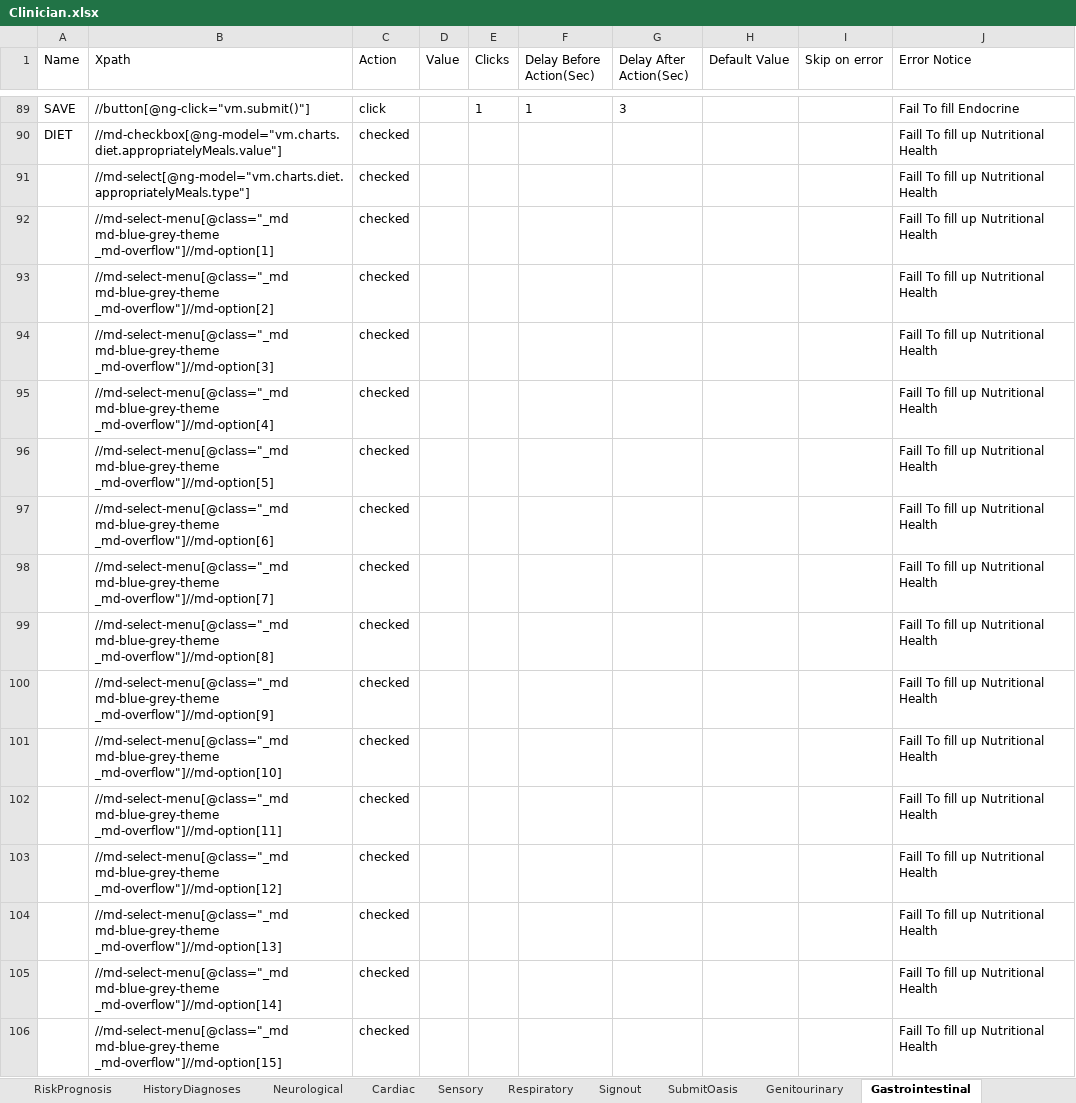
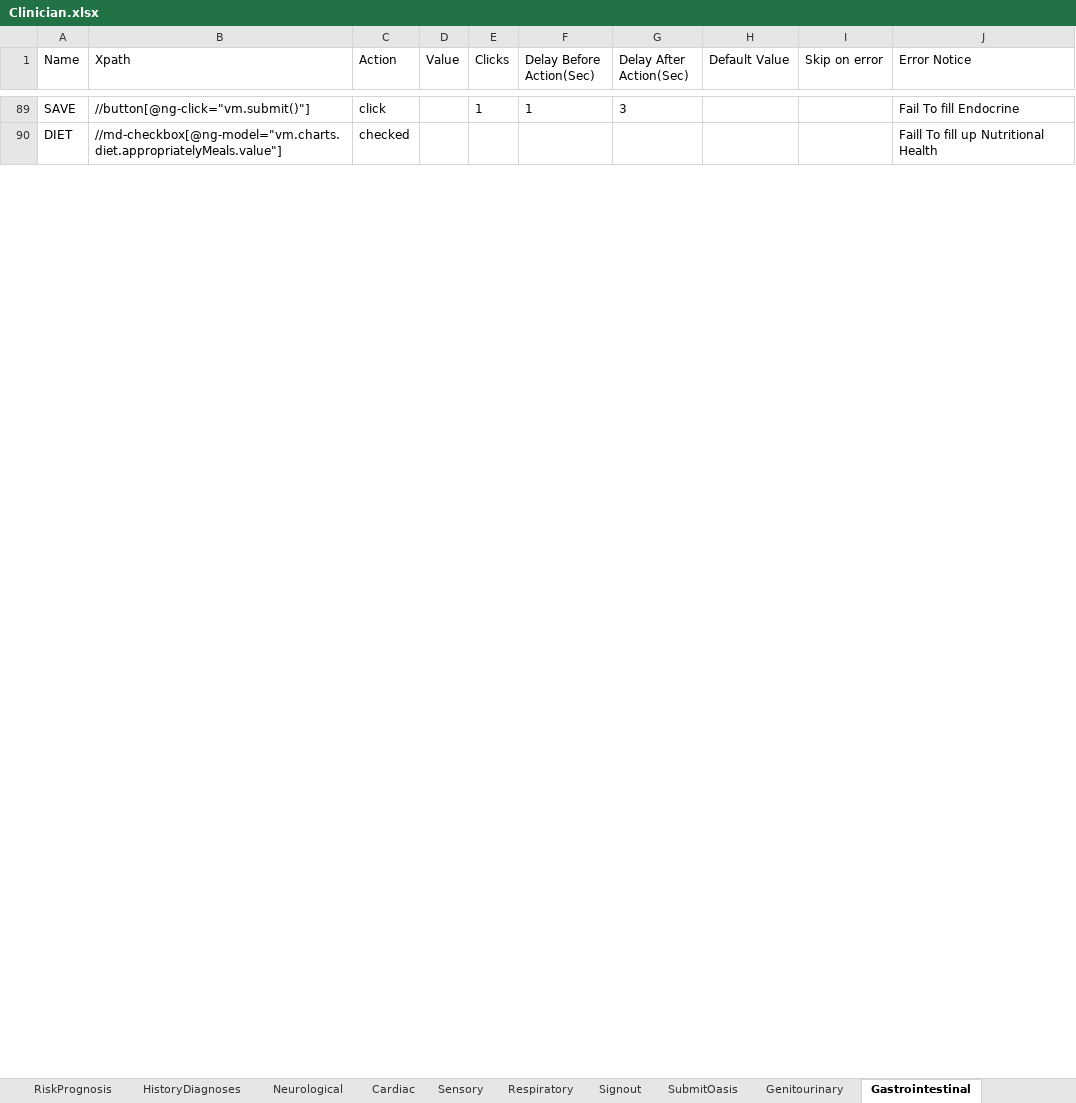
Before and after one commit to Ustingit/Automation, an Excel workbook: resources/Clinician.xlsx, sheet Gastrointestinal, drawn as a sheet; only a part is shown, gaps mark what is left out; values as stored, in another font and other column widths than the file's, no borders; removed rows and columns are numbered as before the commit, all else as after; the diff covers the shown part only; the diff names each change by its address in the sheet, - before the commit and + after, or states it on an @@ line.

```diff
--- a/resources/Clinician.xlsx (sheet Gastrointestinal)
+++ b/resources/Clinician.xlsx (sheet Gastrointestinal)
-row 91:  | //md-select[@ng-model="vm.charts.diet.appropriatelyMeals.type"] | checked |  |  |  |  |  |  | Faill To fill up Nutritional Health
-row 92:  | //md-select-menu[@class="_md md-blue-grey-theme _md-overflow"]//md-option[1] | checked |  |  |  |  |  |  | Faill To fill up Nutritional Health
-row 93:  | //md-select-menu[@class="_md md-blue-grey-theme _md-overflow"]//md-option[2] | checked |  |  |  |  |  |  | Faill To fill up Nutritional Health
-row 94:  | //md-select-menu[@class="_md md-blue-grey-theme _md-overflow"]//md-option[3] | checked |  |  |  |  |  |  | Faill To fill up Nutritional Health
-row 95:  | //md-select-menu[@class="_md md-blue-grey-theme _md-overflow"]//md-option[4] | checked |  |  |  |  |  |  | Faill To fill up Nutritional Health
-row 96:  | //md-select-menu[@class="_md md-blue-grey-theme _md-overflow"]//md-option[5] | checked |  |  |  |  |  |  | Faill To fill up Nutritional Health
-row 97:  | //md-select-menu[@class="_md md-blue-grey-theme _md-overflow"]//md-option[6] | checked |  |  |  |  |  |  | Faill To fill up Nutritional Health
-row 98:  | //md-select-menu[@class="_md md-blue-grey-theme _md-overflow"]//md-option[7] | checked |  |  |  |  |  |  | Faill To fill up Nutritional Health
-row 99:  | //md-select-menu[@class="_md md-blue-grey-theme _md-overflow"]//md-option[8] | checked |  |  |  |  |  |  | Faill To fill up Nutritional Health
-row 100:  | //md-select-menu[@class="_md md-blue-grey-theme _md-overflow"]//md-option[9] | checked |  |  |  |  |  |  | Faill To fill up Nutritional Health
-row 101:  | //md-select-menu[@class="_md md-blue-grey-theme _md-overflow"]//md-option[10] | checked |  |  |  |  |  |  | Faill To fill up Nutritional Health
-row 102:  | //md-select-menu[@class="_md md-blue-grey-theme _md-overflow"]//md-option[11] | checked |  |  |  |  |  |  | Faill To fill up Nutritional Health
-row 103:  | //md-select-menu[@class="_md md-blue-grey-theme _md-overflow"]//md-option[12] | checked |  |  |  |  |  |  | Faill To fill up Nutritional Health
-row 104:  | //md-select-menu[@class="_md md-blue-grey-theme _md-overflow"]//md-option[13] | checked |  |  |  |  |  |  | Faill To fill up Nutritional Health
-row 105:  | //md-select-menu[@class="_md md-blue-grey-theme _md-overflow"]//md-option[14] | checked |  |  |  |  |  |  | Faill To fill up Nutritional Health
-row 106:  | //md-select-menu[@class="_md md-blue-grey-theme _md-overflow"]//md-option[15] | checked |  |  |  |  |  |  | Faill To fill up Nutritional Health
```
Also changed, not shown: 25 added rows and 7 removed rows elsewhere in this sheet, sheet Musculoskeletal, sheet Integumentary, sheet Neurological.
